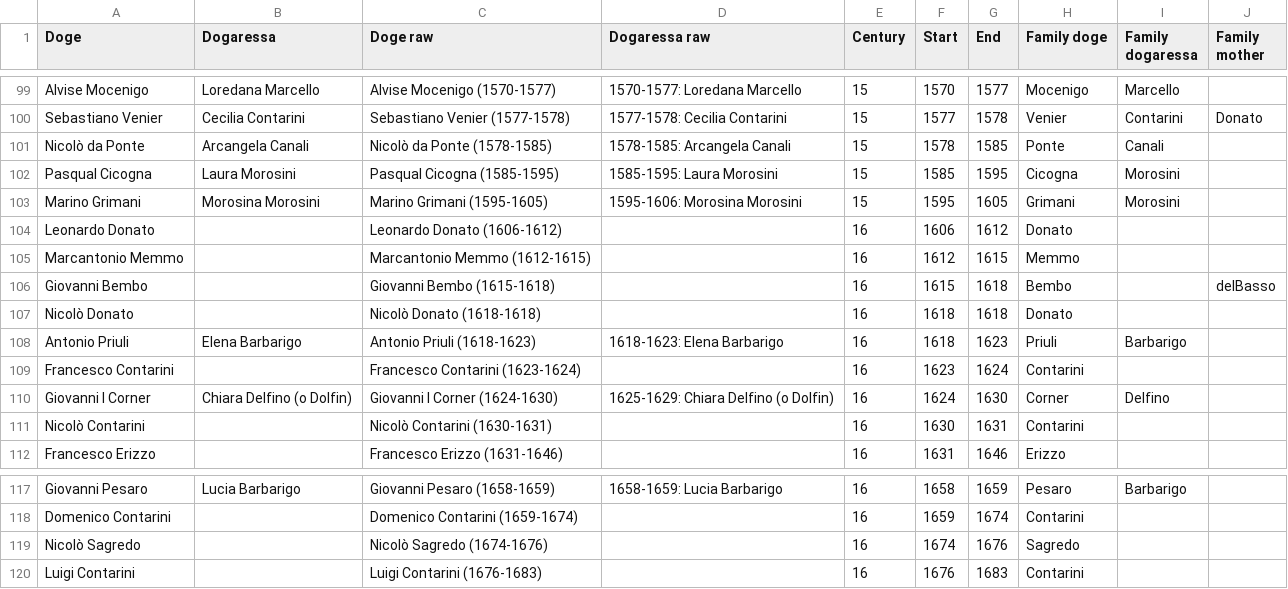
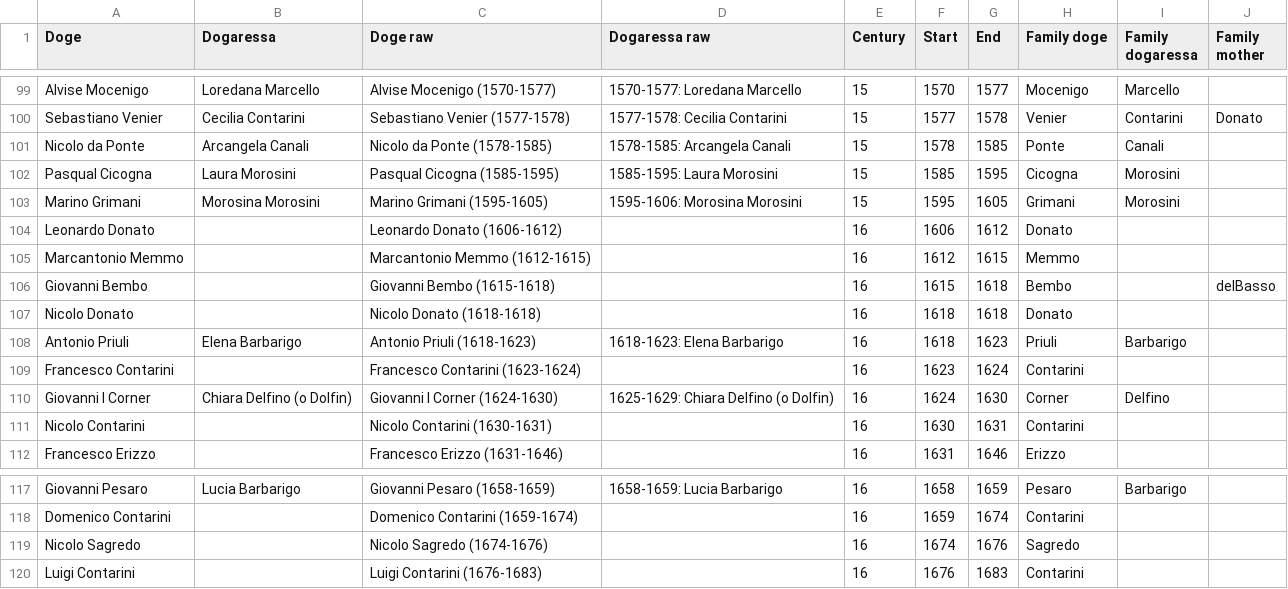
Before and after one commit to JJ/dogesr, a CSV file: data-raw/venice-doges.csv, drawn as a sheet; only a part is shown, gaps mark what is left out; the diff names each change by its address in the sheet, - before the commit and + after, or states it on an @@ line.

```diff
--- a/data-raw/venice-doges.csv
+++ b/data-raw/venice-doges.csv
-A101 (Doge): Nicolò da Ponte
+A101 (Doge): Nicolo da Ponte
-C101 (Doge raw): Nicolò da Ponte (1578-1585)
+C101 (Doge raw): Nicolo da Ponte (1578-1585)
-A107 (Doge): Nicolò Donato
+A107 (Doge): Nicolo Donato
-C107 (Doge raw): Nicolò Donato (1618-1618)
+C107 (Doge raw): Nicolo Donato (1618-1618)
-A111 (Doge): Nicolò Contarini
+A111 (Doge): Nicolo Contarini
-C111 (Doge raw): Nicolò Contarini (1630-1631)
+C111 (Doge raw): Nicolo Contarini (1630-1631)
-A119 (Doge): Nicolò Sagredo
+A119 (Doge): Nicolo Sagredo
-C119 (Doge raw): Nicolò Sagredo (1674-1676)
+C119 (Doge raw): Nicolo Sagredo (1674-1676)
```
Also changed, not shown: 1 other file.
